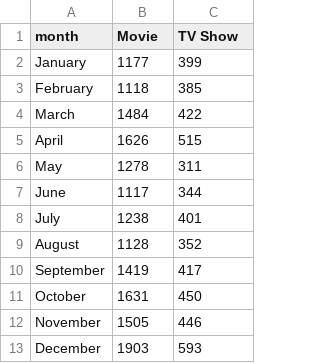
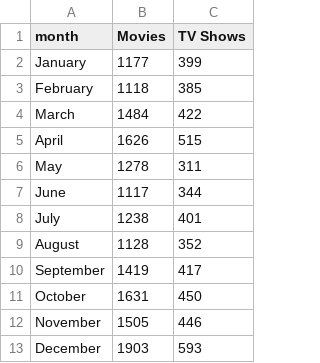
Before and after one commit to karimassi/netviz, a CSV file: website/app/data/busiest_month.csv, drawn as a sheet.

```diff
--- a/website/app/data/busiest_month.csv
+++ b/website/app/data/busiest_month.csv
@@ -1,2 +1,2 @@
-month,Movie,TV Show
+month,Movies,TV Shows
 January,1177,399
```
Also changed, not shown: 10 other files.
